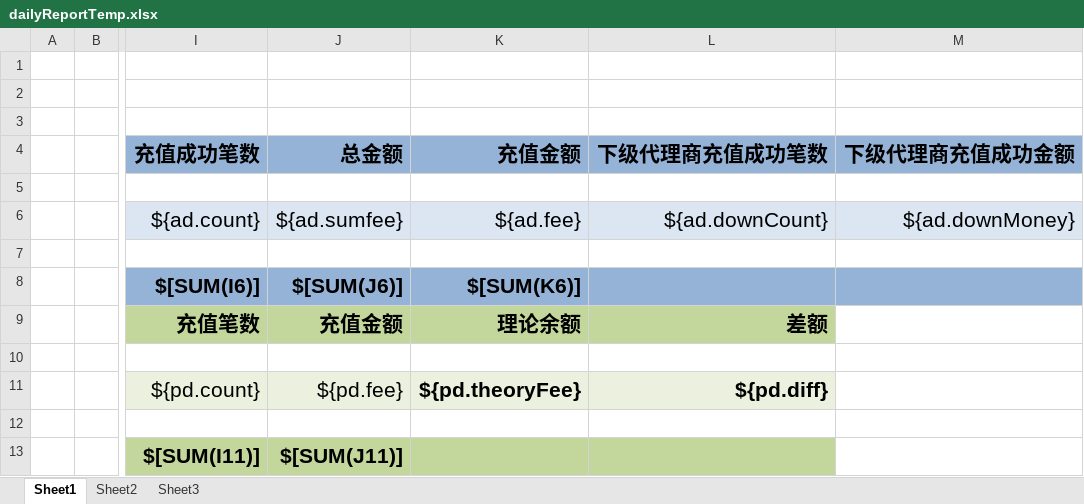
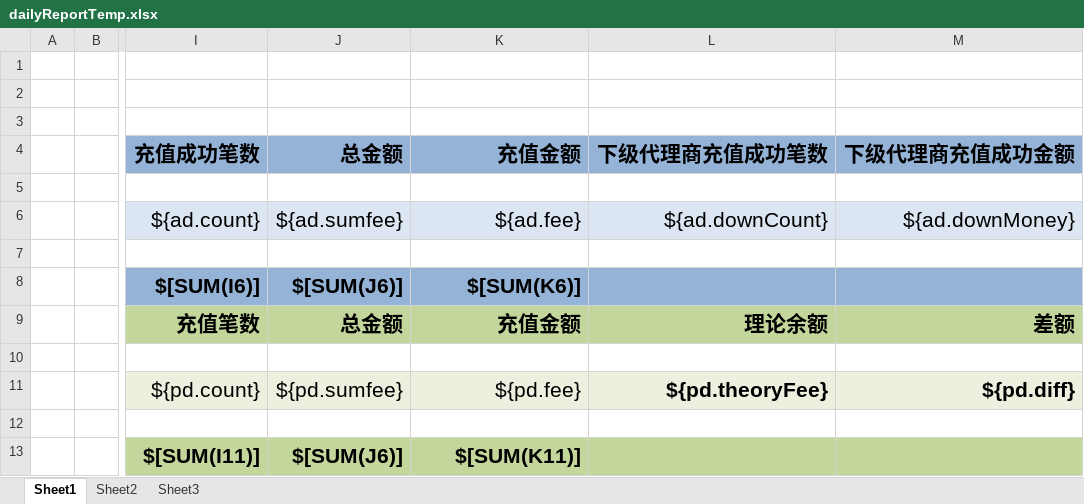
Before and after one commit to kangxiaochao/bosspay-new, an Excel workbook: src/main/webapp/downloadFiles/dailyReportTemp.xlsx, sheet Sheet1, drawn as a sheet; only a part is shown, gaps mark what is left out; values as stored, in another font and other column widths than the file's, no borders; the diff names each change by its address in the sheet, - before the commit and + after, or states it on an @@ line.

```diff
--- a/src/main/webapp/downloadFiles/dailyReportTemp.xlsx (sheet Sheet1)
+++ b/src/main/webapp/downloadFiles/dailyReportTemp.xlsx (sheet Sheet1)
-J9: 充值金额
+J9: 总金额
-K9: 理论余额
+K9: 充值金额
-L9: 差额
+L9: 理论余额
-M9: (empty)
+M9: 差额
-M9 fill: none
+M9 fill: #C3D69B
-J11: ${pd.fee}
+J11: ${pd.sumfee}
-K11: ${pd.theoryFee}
+K11: ${pd.fee}
-K11 bold: on
+K11 bold: off
-L11: ${pd.diff}
+L11: ${pd.theoryFee}
-M11: (empty)
+M11: ${pd.diff}
-M11 fill: none
+M11 fill: #EBF1DE
-J13: $[SUM(J11)]
+J13: $[SUM(J6)]
-K13: (empty)
+K13: $[SUM(K11)]
-M13 fill: none
+M13 fill: #C3D69B
```
Also changed, not shown: 1 other file.
